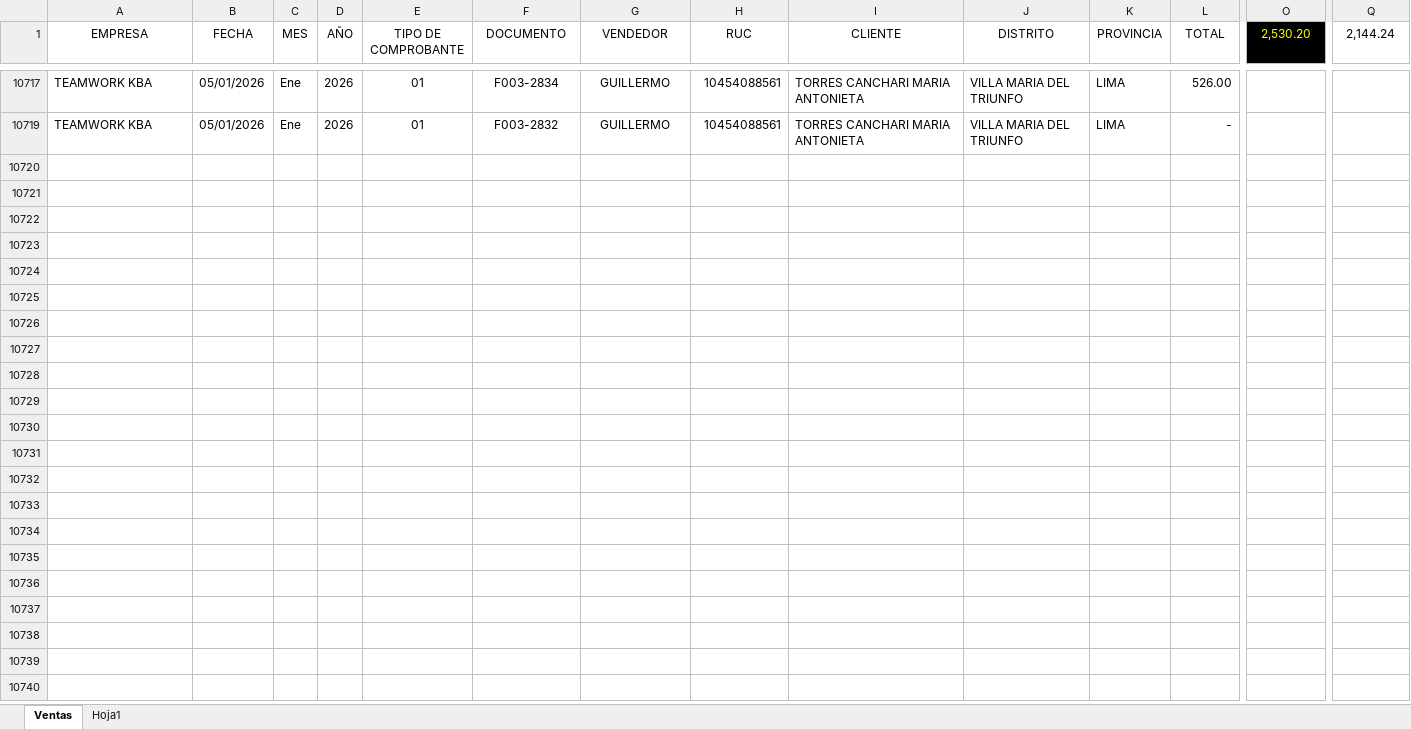
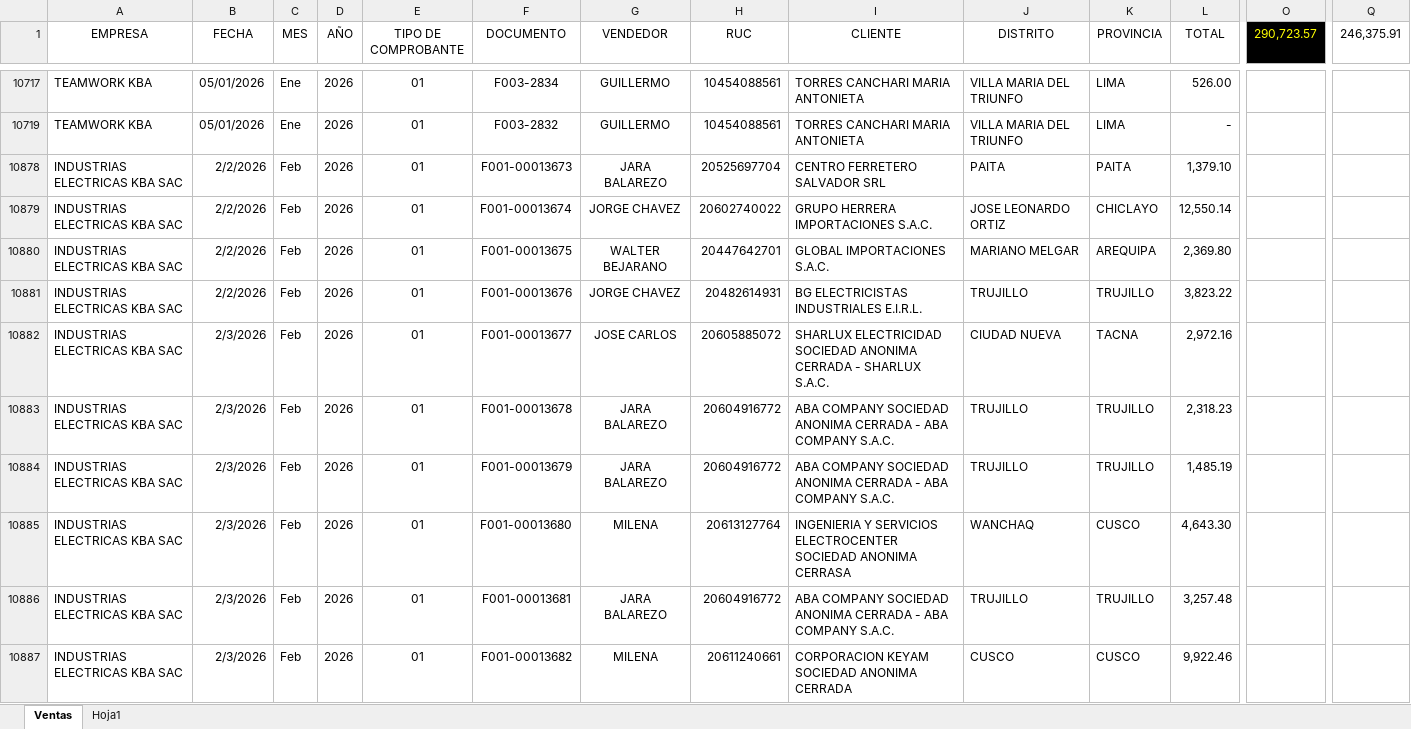
Before and after one commit to 1988-11/dashboard_ventas, an Excel workbook: ventas.xlsm, sheet Ventas, drawn as a sheet; only a part is shown, gaps mark what is left out; values as stored, in another font and other column widths than the file's, no borders; table styles not drawn; rows hold the shown columns only; the diff covers the shown part only; the diff names each change by its address in the sheet, - before the commit and + after, or states it on an @@ line.

Commit message:
ACTUALIZACION VENTAS
FEBRERO 2026 VENTAS

```diff
--- a/ventas.xlsm (sheet Ventas)
+++ b/ventas.xlsm (sheet Ventas)
-O1: 2,530.20
+O1: 290,723.57
-Q1: 2,144.24
+Q1: 246,375.91
+row 10878: INDUSTRIAS ELECTRICAS KBA SAC | 2/2/2026 | Feb | 2026 | 01 | F001-00013673 | JARA BALAREZO | 20525697704 | CENTRO FERRETERO SALVADOR SRL | PAITA | PAITA | 1,379.10
+row 10879: INDUSTRIAS ELECTRICAS KBA SAC | 2/2/2026 | Feb | 2026 | 01 | F001-00013674 | JORGE CHAVEZ | 20602740022 | GRUPO HERRERA IMPORTACIONES S.A.C. | JOSE LEONARDO ORTIZ | CHICLAYO | 12,550.14
+row 10880: INDUSTRIAS ELECTRICAS KBA SAC | 2/2/2026 | Feb | 2026 | 01 | F001-00013675 | WALTER BEJARANO | 20447642701 | GLOBAL IMPORTACIONES S.A.C. | MARIANO MELGAR | AREQUIPA | 2,369.80
+row 10881: INDUSTRIAS ELECTRICAS KBA SAC | 2/2/2026 | Feb | 2026 | 01 | F001-00013676 | JORGE CHAVEZ | 20482614931 | BG ELECTRICISTAS INDUSTRIALES E.I.R.L. | TRUJILLO | TRUJILLO | 3,823.22
+row 10882: INDUSTRIAS ELECTRICAS KBA SAC | 2/3/2026 | Feb | 2026 | 01 | F001-00013677 | JOSE CARLOS | 20605885072 | SHARLUX ELECTRICIDAD SOCIEDAD ANONIMA CERRADA - SHARLUX S.A.C. | CIUDAD NUEVA | TACNA | 2,972.16
+row 10883: INDUSTRIAS ELECTRICAS KBA SAC | 2/3/2026 | Feb | 2026 | 01 | F001-00013678 | JARA BALAREZO | 20604916772 | ABA COMPANY SOCIEDAD ANONIMA CERRADA - ABA COMPANY S.A.C. | TRUJILLO | TRUJILLO | 2,318.23
+row 10884: INDUSTRIAS ELECTRICAS KBA SAC | 2/3/2026 | Feb | 2026 | 01 | F001-00013679 | JARA BALAREZO | 20604916772 | ABA COMPANY SOCIEDAD ANONIMA CERRADA - ABA COMPANY S.A.C. | TRUJILLO | TRUJILLO | 1,485.19
+row 10885: INDUSTRIAS ELECTRICAS KBA SAC | 2/3/2026 | Feb | 2026 | 01 | F001-00013680 | MILENA | 20613127764 | INGENIERIA Y SERVICIOS ELECTROCENTER SOCIEDAD ANONIMA CERRASA | WANCHAQ | CUSCO | 4,643.30
+row 10886: INDUSTRIAS ELECTRICAS KBA SAC | 2/3/2026 | Feb | 2026 | 01 | F001-00013681 | JARA BALAREZO | 20604916772 | ABA COMPANY SOCIEDAD ANONIMA CERRADA - ABA COMPANY S.A.C. | TRUJILLO | TRUJILLO | 3,257.48
+row 10887: INDUSTRIAS ELECTRICAS KBA SAC | 2/3/2026 | Feb | 2026 | 01 | F001-00013682 | MILENA | 20611240661 | CORPORACION KEYAM SOCIEDAD ANONIMA CERRADA | CUSCO | CUSCO | 9,922.46
```
Also changed, not shown: 72 added rows elsewhere in this sheet, hidden cells.
